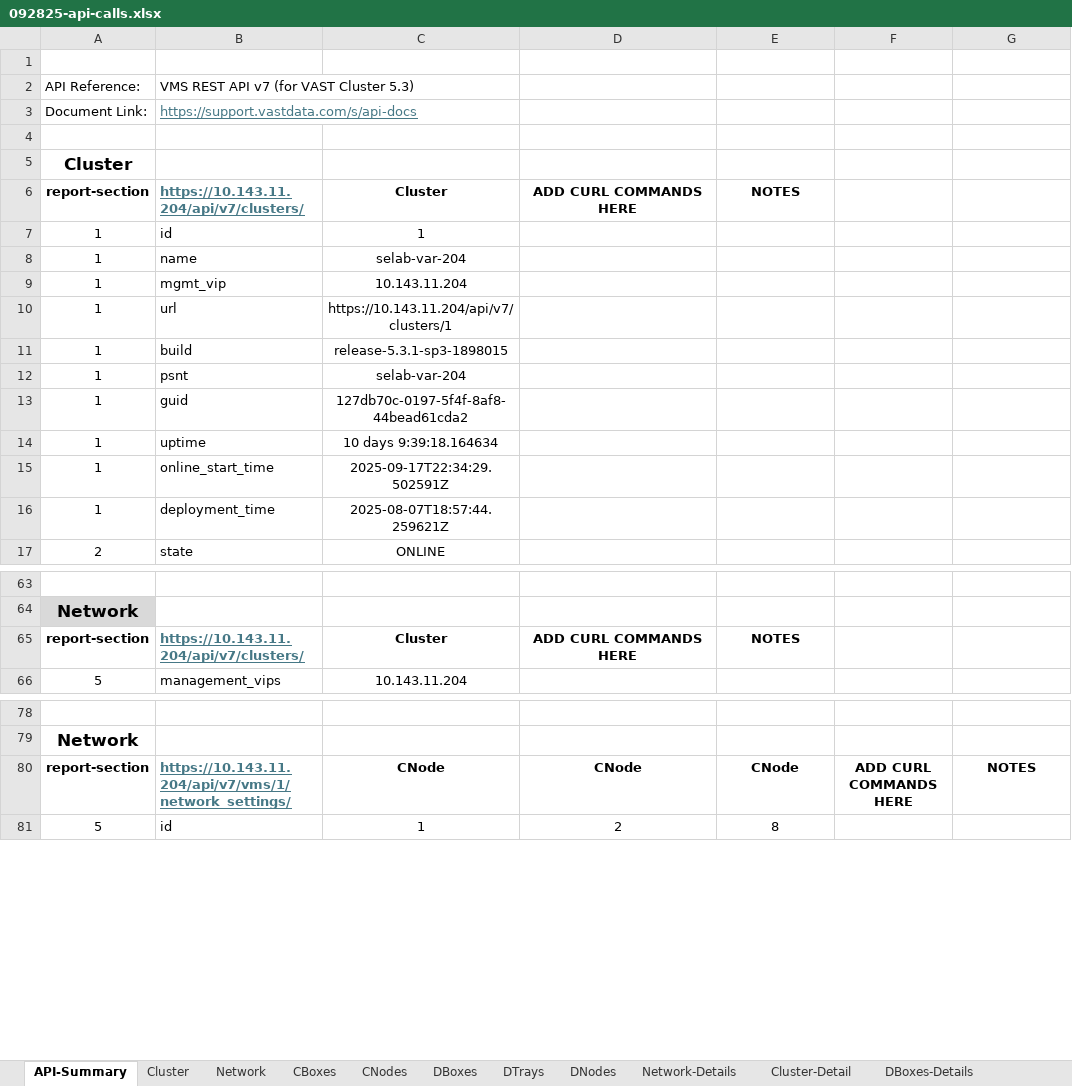
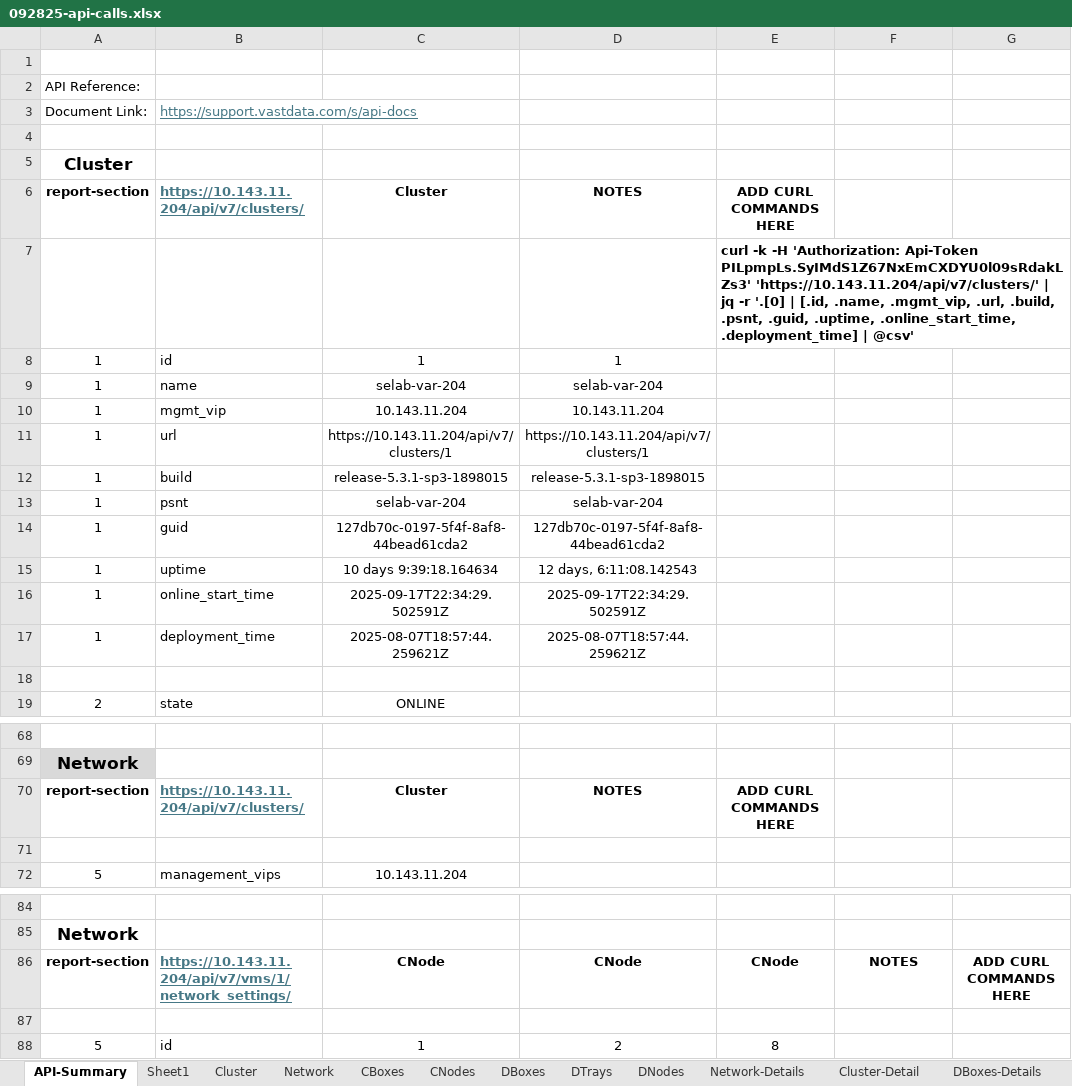
Before and after one commit to rstamps01/ps-deploy-report, an Excel workbook: docs/report-generator/092825-api-calls.xlsx, sheet API-Summary, drawn as a sheet; only a part is shown, gaps mark what is left out; values as stored, in another font and other column widths than the file's, no borders; addresses are those after the commit; the diff covers the shown part only; the diff names each change by its address in the sheet, - before the commit and + after, or states it on an @@ line.

Commit message:
Changes to be committed: 	modified:   .DS_Store 	new file:   cluster-full-output.txt 	modified:   docs/.DS_Store 	modified:   docs/report-generator/092825-api-calls.xlsx 	new file:   test-cluster-full.txt

```diff
--- a/docs/report-generator/092825-api-calls.xlsx (sheet API-Summary)
+++ b/docs/report-generator/092825-api-calls.xlsx (sheet API-Summary)
+sheet tab: Sheet1
-B2: VMS REST API v7 (for VAST Cluster 5.3)
+B2: (empty)
-D6: ADD CURL COMMANDS HERE
+D6: NOTES
-E6: NOTES
+E6: ADD CURL COMMANDS HERE
+row 7:  |  |  |  | curl -k -H 'Authorization: Api-Token PILpmpLs.SyIMdS1Z67NxEmCXDYU0l09sRdakLZs3' 'https://10.143.11.204/api/v7/clusters/' | jq -r '.[0] | [.id, .name, .mgmt_vip, .url, .build, .psnt, .guid, .uptime, .online_start_time, .deployment_time] | @csv'
-D8: (empty)
+D8: 1
-D9: (empty)
+D9: selab-var-204
-D10: (empty)
+D10: 10.143.11.204
-D11: (empty)
+D11: https://10.143.11.204/api/v7/clusters/1
-D12: (empty)
+D12: release-5.3.1-sp3-1898015
-D13: (empty)
+D13: selab-var-204
-D14: (empty)
+D14: 127db70c-0197-5f4f-8af8-44bead61cda2
-D15: (empty)
+D15: 12 days, 6:11:08.142543
-D16: (empty)
+D16: 2025-09-17T22:34:29.502591Z
-D17: (empty)
+D17: 2025-08-07T18:57:44.259621Z
+row 18: (empty)
-D70: ADD CURL COMMANDS HERE
+D70: NOTES
-E70: NOTES
+E70: ADD CURL COMMANDS HERE
+row 71: (empty)
-F86: ADD CURL COMMANDS HERE
+F86: NOTES
-G86: NOTES
+G86: ADD CURL COMMANDS HERE
+row 87: (empty)
```
Also changed, not shown: 9 added rows and 12 edited cells elsewhere in this sheet, 4 other files.
